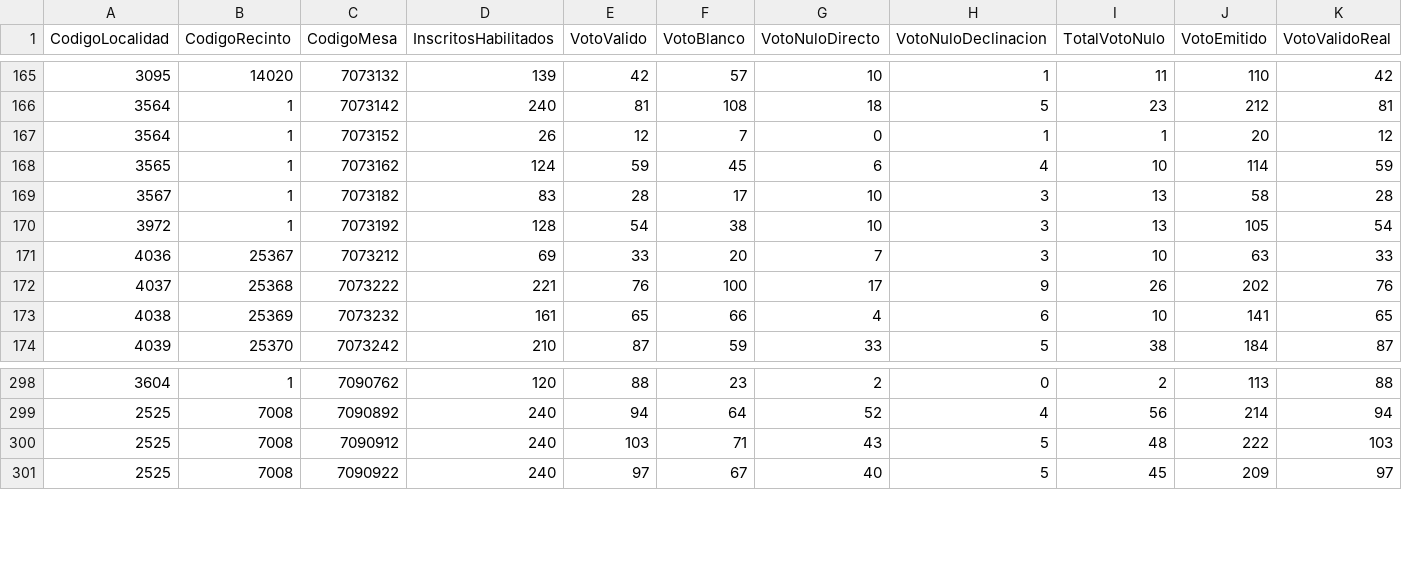
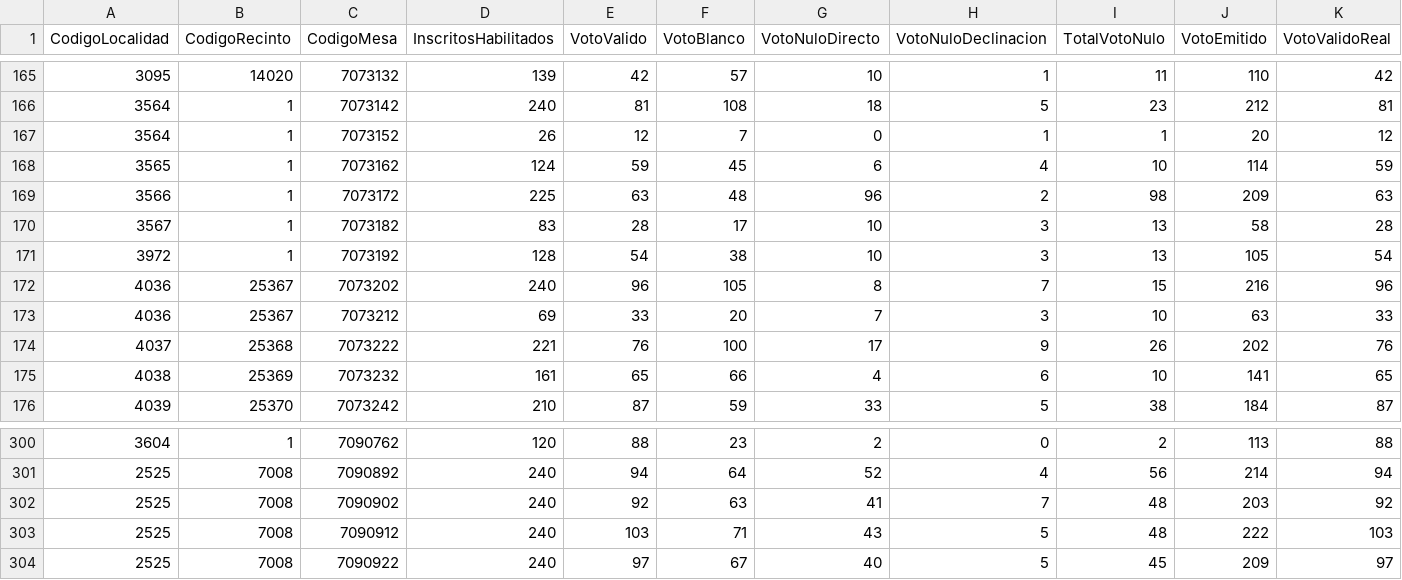
Before and after one commit to datosbolivia/elecciones2025, a CSV file: resultados/datos/especiales/participacion.csv, drawn as a sheet; only a part is shown, gaps mark what is left out; rows hold the shown columns only; the diff names each change by its address in the sheet, - before the commit and + after, or states it on an @@ line.

```diff
--- a/resultados/datos/especiales/participacion.csv
+++ b/resultados/datos/especiales/participacion.csv
+row 169: 3566 | 1 | 7073172 | 225 | 63 | 48 | 96 | 2 | 98 | 209 | 63
+row 172: 4036 | 25367 | 7073202 | 240 | 96 | 105 | 8 | 7 | 15 | 216 | 96
+row 302: 2525 | 7008 | 7090902 | 240 | 92 | 63 | 41 | 7 | 48 | 203 | 92
```
Also changed, not shown: resultados/datos/especiales/admin.csv, resultados/datos/especiales/validos.csv, 6 other files.
